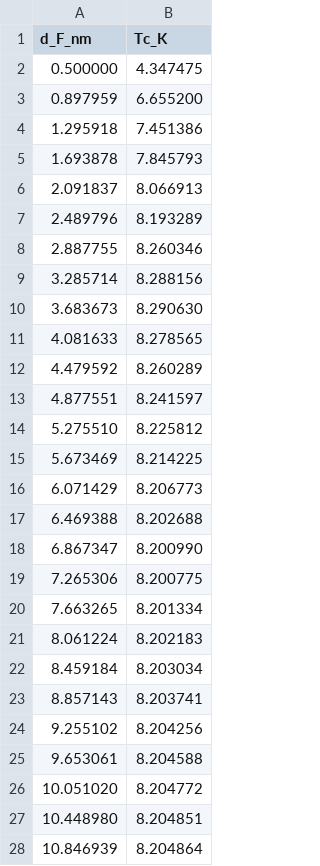
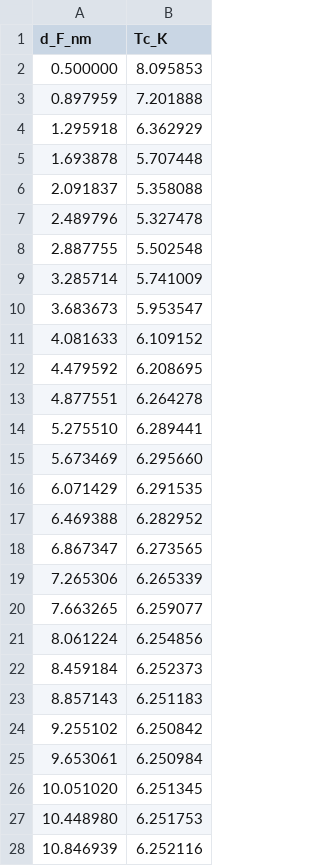
Before and after one commit to seanstarks-hub/SUPERMag-Simulation-Suite, a CSV file: validation/radovic_1991/expected/tc_vs_df.csv, drawn as a sheet; only a part is shown; the diff covers the shown part only.

```diff
--- a/validation/radovic_1991/expected/tc_vs_df.csv
+++ b/validation/radovic_1991/expected/tc_vs_df.csv
@@ -1,28 +1,28 @@
 d_F_nm,Tc_K
-0.500000,4.347475
-0.897959,6.655200
-1.295918,7.451386
-1.693878,7.845793
-2.091837,8.066913
-2.489796,8.193289
-2.887755,8.260346
-3.285714,8.288156
-3.683673,8.290630
-4.081633,8.278565
-4.479592,8.260289
-4.877551,8.241597
-5.275510,8.225812
-5.673469,8.214225
-6.071429,8.206773
-6.469388,8.202688
-6.867347,8.200990
-7.265306,8.200775
-7.663265,8.201334
-8.061224,8.202183
-8.459184,8.203034
-8.857143,8.203741
-9.255102,8.204256
-9.653061,8.204588
-10.051020,8.204772
-10.448980,8.204851
-10.846939,8.204864
+0.500000,8.095853
+0.897959,7.201888
+1.295918,6.362929
+1.693878,5.707448
+2.091837,5.358088
+2.489796,5.327478
+2.887755,5.502548
+3.285714,5.741009
+3.683673,5.953547
+4.081633,6.109152
+4.479592,6.208695
+4.877551,6.264278
+5.275510,6.289441
+5.673469,6.295660
+6.071429,6.291535
+6.469388,6.282952
+6.867347,6.273565
+7.265306,6.265339
+7.663265,6.259077
+8.061224,6.254856
+8.459184,6.252373
+8.857143,6.251183
+9.255102,6.250842
+9.653061,6.250984
+10.051020,6.251345
+10.448980,6.251753
+10.846939,6.252116
```
Also changed, not shown: 23 edited cells elsewhere in this file, validation/buzdin_1982/expected/tc_vs_df.csv, validation/ryazanov_2003/expected/tc_vs_df.csv, 8 other files.
